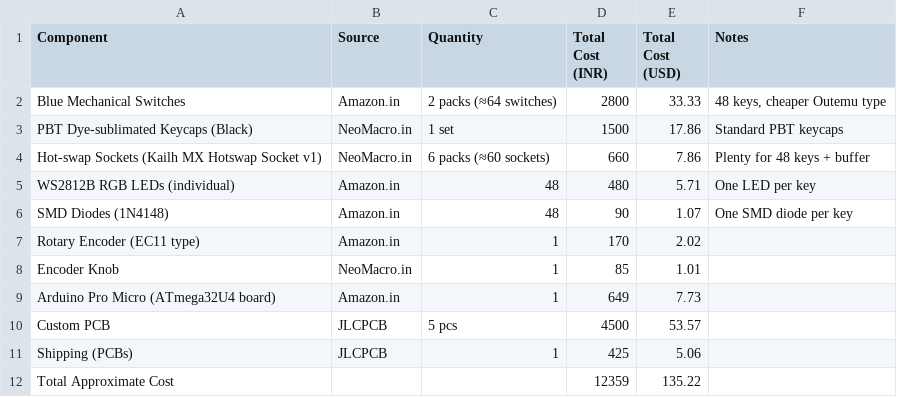
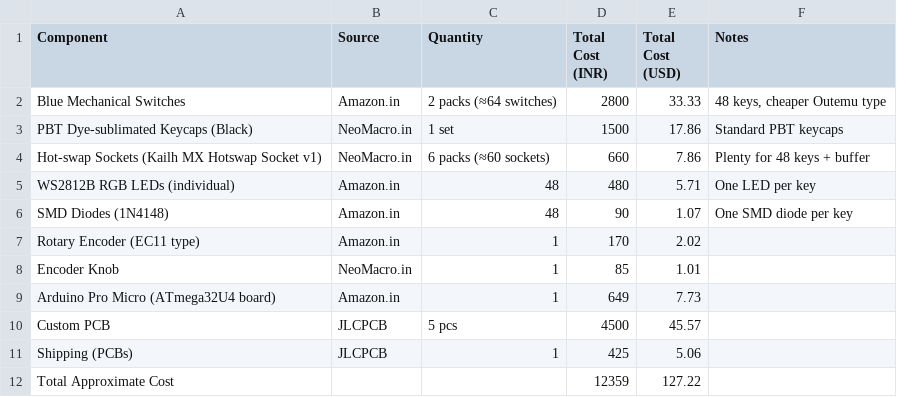
Before and after one commit to Hewis44/Mechaboard, a CSV file: BOM.csv, drawn as a sheet.

Commit message:
Update BOM.csv

```diff
--- a/BOM.csv
+++ b/BOM.csv
@@ -9,4 +9,4 @@ Encoder Knob,NeoMacro.in,1,85,1.01,
 Arduino Pro Micro (ATmega32U4 board),Amazon.in,1,649,7.73,
-Custom PCB,JLCPCB,5 pcs,4500,53.57,
+Custom PCB,JLCPCB,5 pcs,4500,45.57,
 Shipping (PCBs),JLCPCB,1,425,5.06,
-Total Approximate Cost,,,12359,135.22,
+Total Approximate Cost,,,12359,127.22,
```
